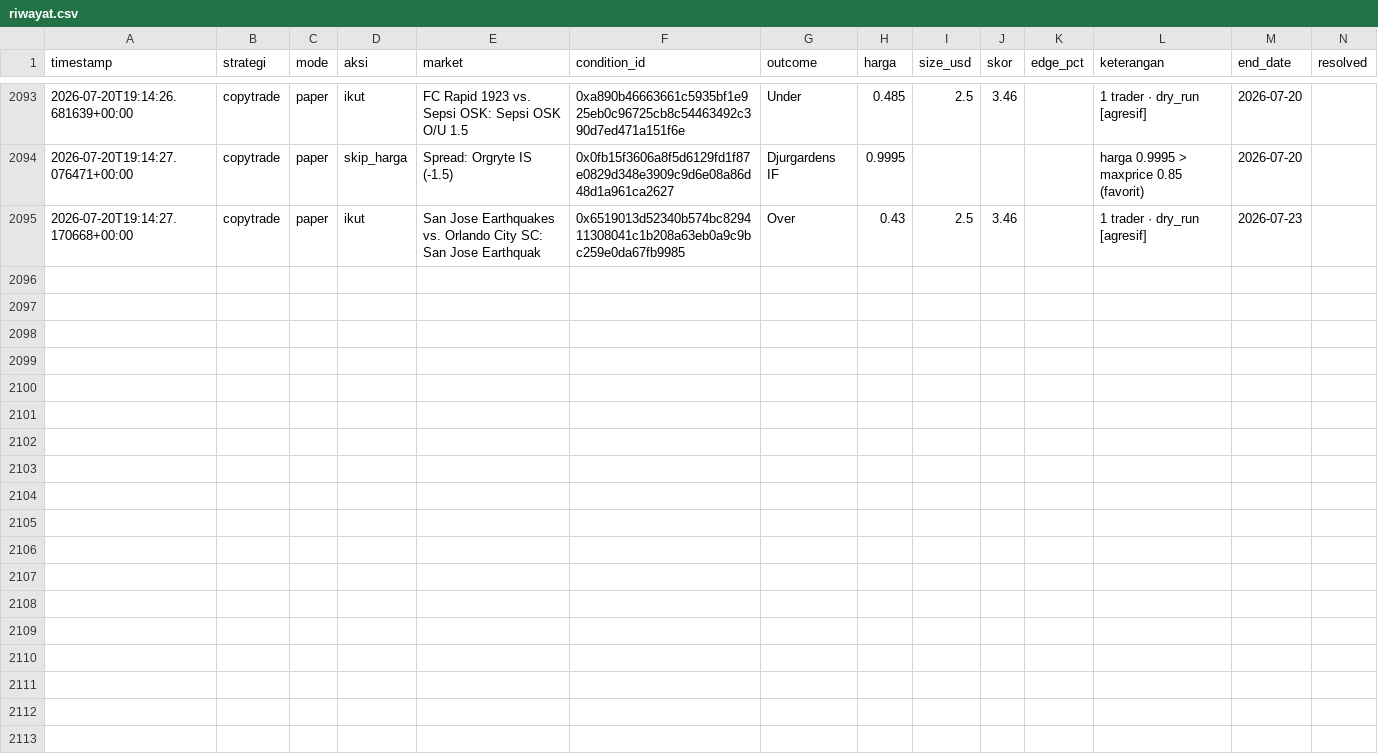
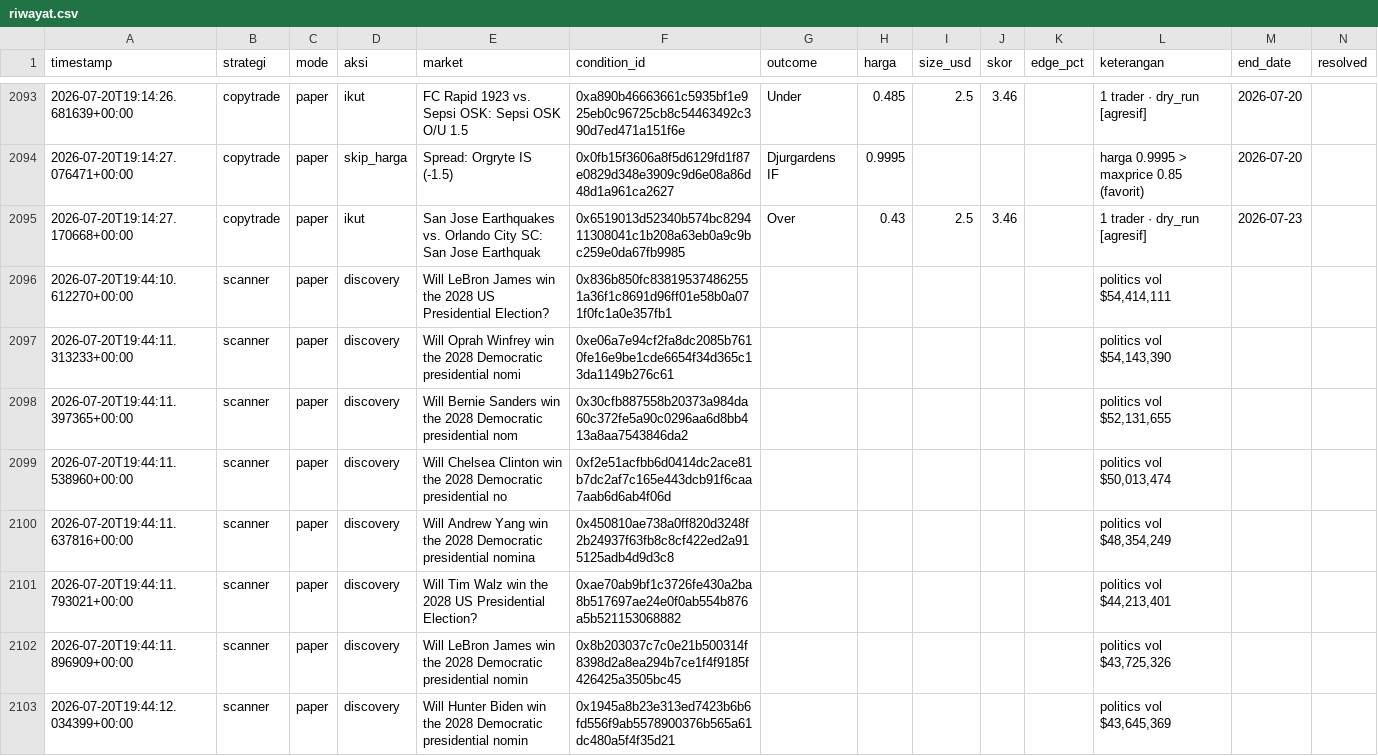
Before and after one commit to kumaraprayoga68-sketch/polybot, a CSV file: data/riwayat.csv, drawn as a sheet; only a part is shown, gaps mark what is left out; rows hold the shown columns only; the diff covers the shown part only; the diff names each change by its address in the sheet, - before the commit and + after, or states it on an @@ line.

```diff
--- a/data/riwayat.csv
+++ b/data/riwayat.csv
+row 2096: 2026-07-20T19:44:10.612270+00:00 | scanner | paper | discovery | Will LeBron James win the 2028 US Presidential Election? | 0x836b850fc838195374862551a36f1c8691d96ff01e58b0a071f0fc1a0e357fb1 |  |  |  |  |  | politics vol $54,414,111
+row 2097: 2026-07-20T19:44:11.313233+00:00 | scanner | paper | discovery | Will Oprah Winfrey win the 2028 Democratic presidential nomi | 0xe06a7e94cf2fa8dc2085b7610fe16e9be1cde6654f34d365c13da1149b276c61 |  |  |  |  |  | politics vol $54,143,390
+row 2098: 2026-07-20T19:44:11.397365+00:00 | scanner | paper | discovery | Will Bernie Sanders win the 2028 Democratic presidential nom | 0x30cfb887558b20373a984da60c372fe5a90c0296aa6d8bb413a8aa7543846da2 |  |  |  |  |  | politics vol $52,131,655
+row 2099: 2026-07-20T19:44:11.538960+00:00 | scanner | paper | discovery | Will Chelsea Clinton win the 2028 Democratic presidential no | 0xf2e51acfbb6d0414dc2ace81b7dc2af7c165e443dcb91f6caa7aab6d6ab4f06d |  |  |  |  |  | politics vol $50,013,474
+row 2100: 2026-07-20T19:44:11.637816+00:00 | scanner | paper | discovery | Will Andrew Yang win the 2028 Democratic presidential nomina | 0x450810ae738a0ff820d3248f2b24937f63fb8c8cf422ed2a915125adb4d9d3c8 |  |  |  |  |  | politics vol $48,354,249
+row 2101: 2026-07-20T19:44:11.793021+00:00 | scanner | paper | discovery | Will Tim Walz win the 2028 US Presidential Election? | 0xae70ab9bf1c3726fe430a2ba8b517697ae24e0f0ab554b876a5b521153068882 |  |  |  |  |  | politics vol $44,213,401
+row 2102: 2026-07-20T19:44:11.896909+00:00 | scanner | paper | discovery | Will LeBron James win the 2028 Democratic presidential nomin | 0x8b203037c7c0e21b500314f8398d2a8ea294b7ce1f4f9185f426425a3505bc45 |  |  |  |  |  | politics vol $43,725,326
+row 2103: 2026-07-20T19:44:12.034399+00:00 | scanner | paper | discovery | Will Hunter Biden win the 2028 Democratic presidential nomin | 0x1945a8b23e313ed7423b6b6fd556f9ab5578900376b565a61dc480a5f4f35d21 |  |  |  |  |  | politics vol $43,645,369
```
Also changed, not shown: 8 added rows elsewhere in this file.
